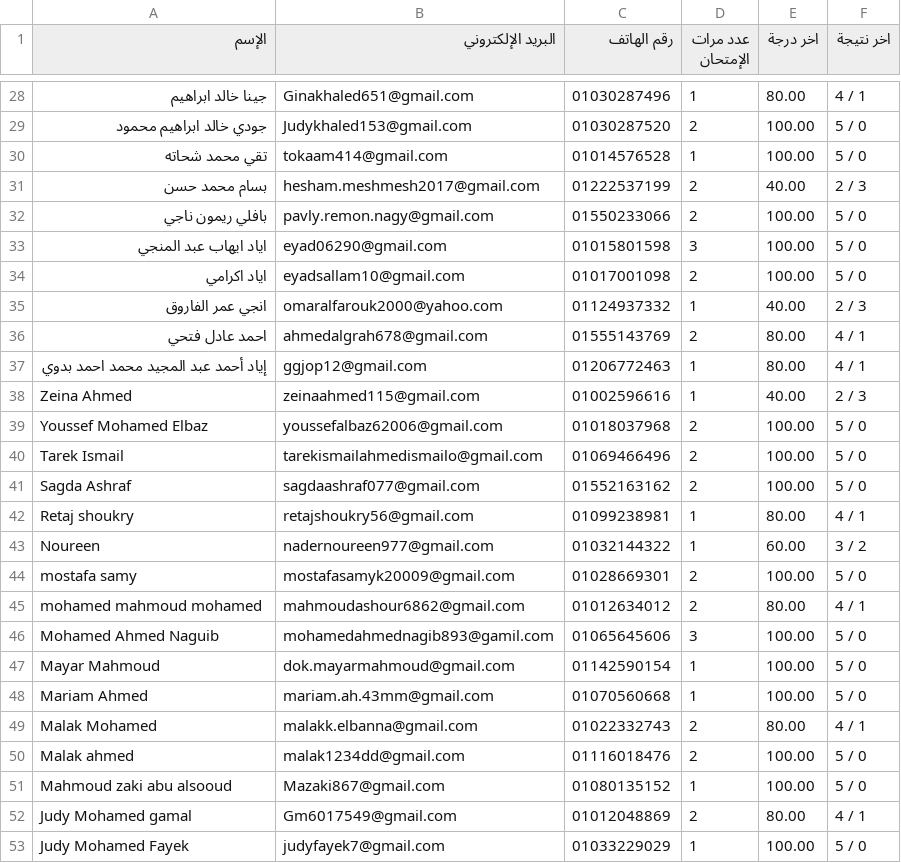
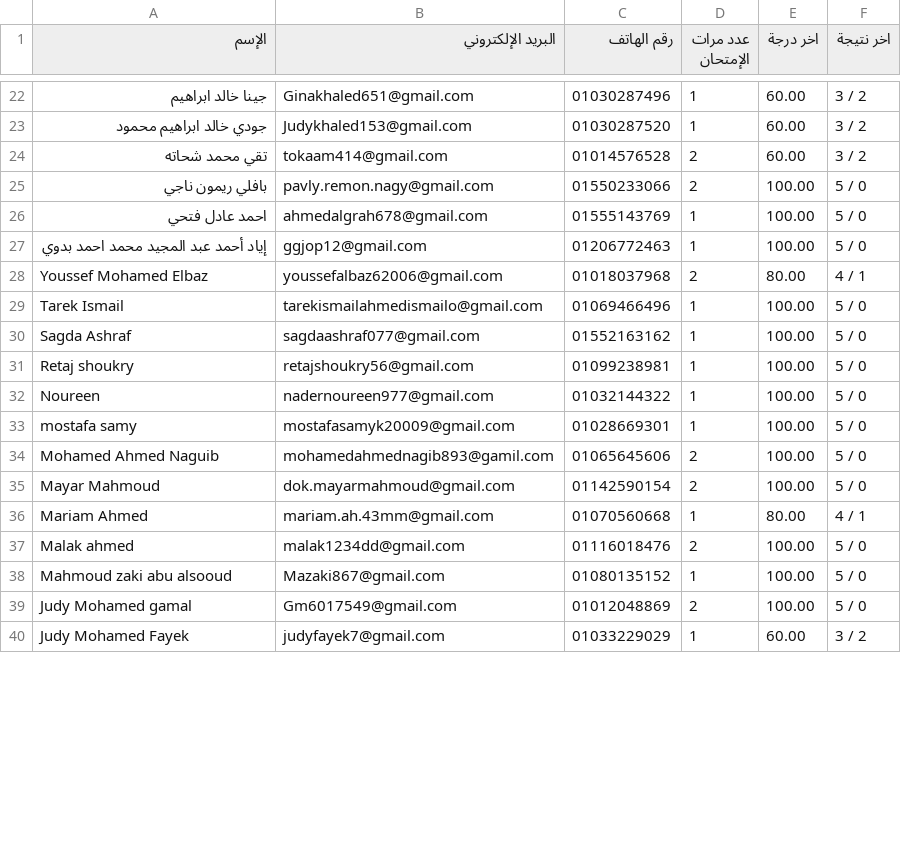
Before and after one commit to Harvovich/Marks-csv, a CSV file: 1.csv, drawn as a sheet; only a part is shown, gaps mark what is left out; the diff covers the shown part only.

```diff
--- a/1.csv
+++ b/1.csv
@@ -28,26 +22,19 @@
-"جينا خالد ابراهيم","Ginakhaled651@gmail.com","01030287496","1","80.00","4 / 1"
-"جودي خالد ابراهيم محمود","Judykhaled153@gmail.com","01030287520","2","100.00","5 / 0"
-"تقي محمد شحاته","tokaam414@gmail.com","01014576528","1","100.00","5 / 0"
-"بسام محمد حسن","hesham.meshmesh2017@gmail.com","01222537199","2","40.00","2 / 3"
+"جينا خالد ابراهيم","Ginakhaled651@gmail.com","01030287496","1","60.00","3 / 2"
+"جودي خالد ابراهيم محمود","Judykhaled153@gmail.com","01030287520","1","60.00","3 / 2"
+"تقي محمد شحاته","tokaam414@gmail.com","01014576528","2","60.00","3 / 2"
 "بافلي ريمون ناجي","pavly.remon.nagy@gmail.com","01550233066","2","100.00","5 / 0"
-"اياد ايهاب عبد المنجي","eyad06290@gmail.com","01015801598","3","100.00","5 / 0"
-"اياد اكرامي","eyadsallam10@gmail.com","01017001098","2","100.00","5 / 0"
-"انجي عمر الفاروق","omaralfarouk2000@yahoo.com","01124937332","1","40.00","2 / 3"
-"احمد عادل فتحي","ahmedalgrah678@gmail.com","01555143769","2","80.00","4 / 1"
-"إياد أحمد عبد المجيد محمد احمد بدوي","ggjop12@gmail.com","01206772463","1","80.00","4 / 1"
-"Zeina Ahmed","zeinaahmed115@gmail.com","01002596616","1","40.00","2 / 3"
-"Youssef Mohamed Elbaz","youssefalbaz62006@gmail.com","01018037968","2","100.00","5 / 0"
-"Tarek Ismail","tarekismailahmedismailo@gmail.com","01069466496","2","100.00","5 / 0"
-"Sagda Ashraf","sagdaashraf077@gmail.com","01552163162","2","100.00","5 / 0"
-"Retaj shoukry","retajshoukry56@gmail.com","01099238981","1","80.00","4 / 1"
-"Noureen","nadernoureen977@gmail.com","01032144322","1","60.00","3 / 2"
-"mostafa samy","mostafasamyk20009@gmail.com","01028669301","2","100.00","5 / 0"
-"mohamed mahmoud mohamed","mahmoudashour6862@gmail.com","01012634012","2","80.00","4 / 1"
-"Mohamed Ahmed Naguib","mohamedahmednagib893@gamil.com","01065645606","3","100.00","5 / 0"
-"Mayar Mahmoud","dok.mayarmahmoud@gmail.com","01142590154","1","100.00","5 / 0"
-"Mariam Ahmed","mariam.ah.43mm@gmail.com","01070560668","1","100.00","5 / 0"
-"Malak Mohamed","malakk.elbanna@gmail.com","01022332743","2","80.00","4 / 1"
+"احمد عادل فتحي","ahmedalgrah678@gmail.com","01555143769","1","100.00","5 / 0"
+"إياد أحمد عبد المجيد محمد احمد بدوي","ggjop12@gmail.com","01206772463","1","100.00","5 / 0"
+"Youssef Mohamed Elbaz","youssefalbaz62006@gmail.com","01018037968","2","80.00","4 / 1"
+"Tarek Ismail","tarekismailahmedismailo@gmail.com","01069466496","1","100.00","5 / 0"
+"Sagda Ashraf","sagdaashraf077@gmail.com","01552163162","1","100.00","5 / 0"
+"Retaj shoukry","retajshoukry56@gmail.com","01099238981","1","100.00","5 / 0"
+"Noureen","nadernoureen977@gmail.com","01032144322","1","100.00","5 / 0"
+"mostafa samy","mostafasamyk20009@gmail.com","01028669301","1","100.00","5 / 0"
+"Mohamed Ahmed Naguib","mohamedahmednagib893@gamil.com","01065645606","2","100.00","5 / 0"
+"Mayar Mahmoud","dok.mayarmahmoud@gmail.com","01142590154","2","100.00","5 / 0"
+"Mariam Ahmed","mariam.ah.43mm@gmail.com","01070560668","1","80.00","4 / 1"
 "Malak ahmed","malak1234dd@gmail.com","01116018476","2","100.00","5 / 0"
 "Mahmoud zaki abu alsooud","Mazaki867@gmail.com","01080135152","1","100.00","5 / 0"
-"Judy Mohamed gamal","Gm6017549@gmail.com","01012048869","2","80.00","4 / 1"
-"Judy Mohamed Fayek","judyfayek7@gmail.com","01033229029","1","100.00","5 / 0"
+"Judy Mohamed gamal","Gm6017549@gmail.com","01012048869","2","100.00","5 / 0"
+"Judy Mohamed Fayek","judyfayek7@gmail.com","01033229029","1","60.00","3 / 2"
```
Also changed, not shown: 1 added row, 8 removed rows and 37 edited cells elsewhere in this file.
